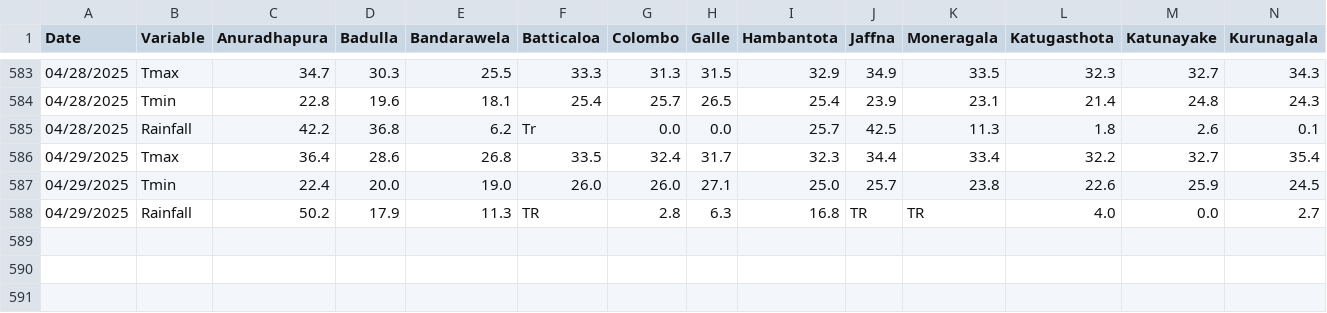
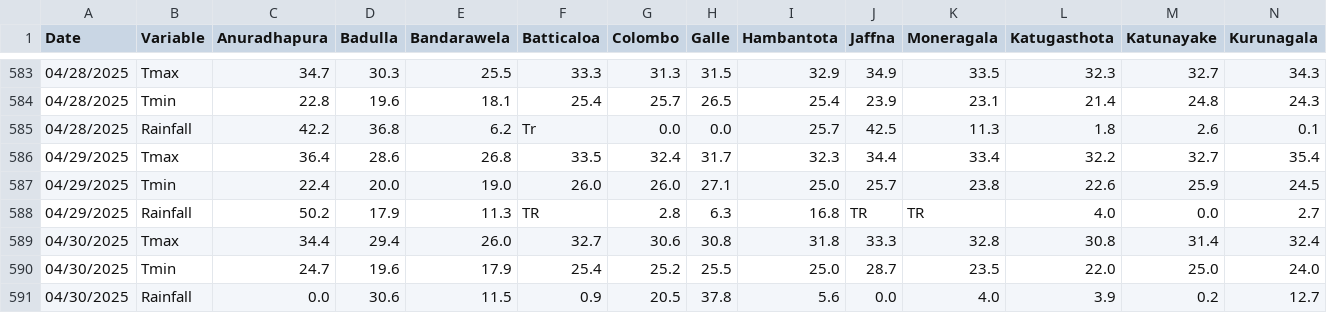
Before and after one commit to Metdata04/download_metdata, a CSV file: extracted_data/extracted_climate_metdata.csv, drawn as a sheet; only a part is shown, gaps mark what is left out; rows hold the shown columns only; the diff names each change by its address in the sheet, - before the commit and + after, or states it on an @@ line.

Commit message:
Extracted data from climate update PDF

```diff
--- a/extracted_data/extracted_climate_metdata.csv
+++ b/extracted_data/extracted_climate_metdata.csv
+row 589: 04/30/2025 | Tmax | 34.4 | 29.4 | 26.0 | 32.7 | 30.6 | 30.8 | 31.8 | 33.3 | 32.8 | 30.8 | 31.4 | 32.4
+row 590: 04/30/2025 | Tmin | 24.7 | 19.6 | 17.9 | 25.4 | 25.2 | 25.5 | 25.0 | 28.7 | 23.5 | 22.0 | 25.0 | 24.0
+row 591: 04/30/2025 | Rainfall | 0.0 | 30.6 | 11.5 | 0.9 | 20.5 | 37.8 | 5.6 | 0.0 | 4.0 | 3.9 | 0.2 | 12.7
```
